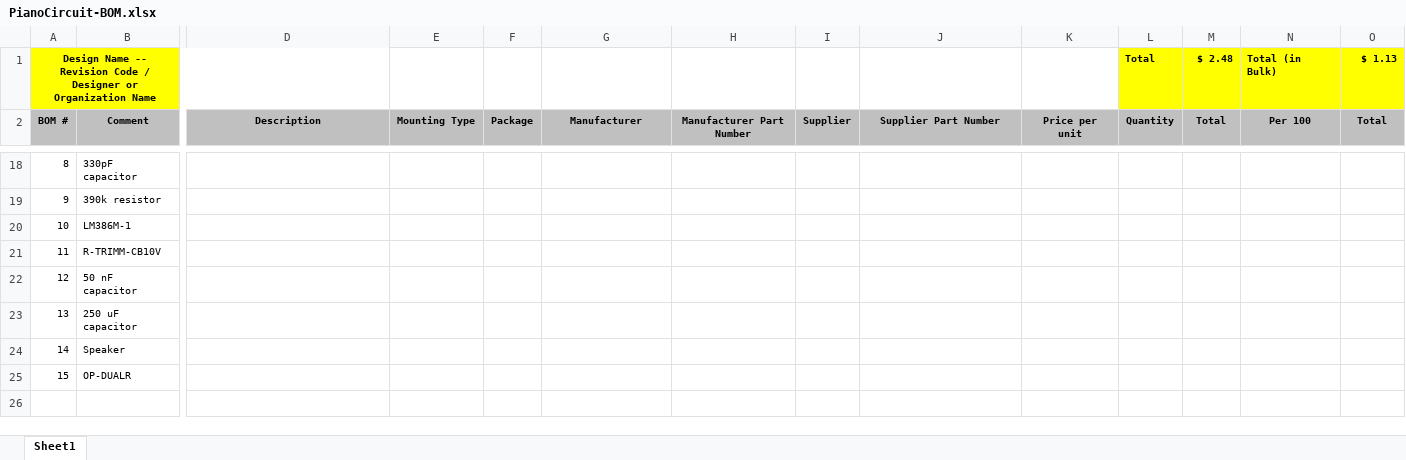
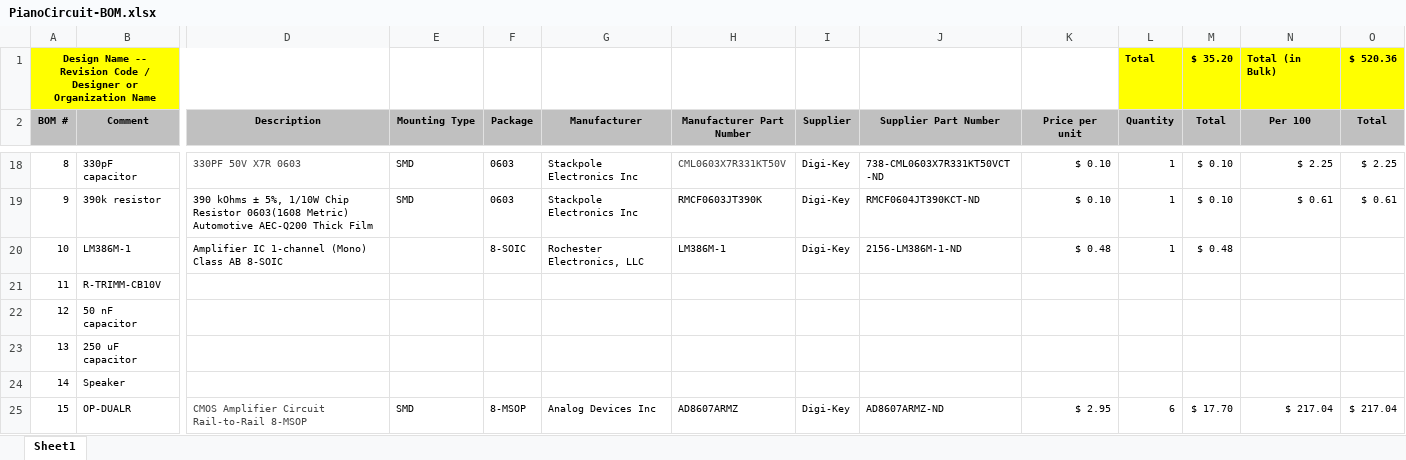
Before and after one commit to denaegalloway/PianoCircuit, an Excel workbook: Hardware/PianoCircuit-BOM.xlsx, sheet Sheet1, drawn as a sheet; only a part is shown, gaps mark what is left out; values as stored, in another font and other column widths than the file's, no borders; the diff covers the shown part only; the diff names each change by its address in the sheet, - before the commit and + after, or states it on an @@ line.

```diff
--- a/Hardware/PianoCircuit-BOM.xlsx (sheet Sheet1)
+++ b/Hardware/PianoCircuit-BOM.xlsx (sheet Sheet1)
-M1 (Total): $ 2.48
+M1 (Total): $ 35.20
-O1 (Total): $ 1.13
+O1 (Total): $ 520.36
-D18 (Description): (empty)
+D18 (Description): 330PF 50V X7R 0603
-E18:E19 (Mounting Type): (empty)
+E18:E19 (Mounting Type): SMD
-F18:F19 (Package): (empty)
+F18:F19 (Package): 0603
-G18:G19 (Manufacturer): (empty)
+G18:G19 (Manufacturer): Stackpole Electronics Inc
-H18 (Manufacturer Part Number): (empty)
+H18 (Manufacturer Part Number): CML0603X7R331KT50V
-I18:I20 (Supplier): (empty)
+I18:I20 (Supplier): Digi-Key
-J18 (Supplier Part Number): (empty)
+J18 (Supplier Part Number): 738-CML0603X7R331KT50VCT-ND
-K18:K19 (Price per unit): (empty)
+K18:K19 (Price per unit): $ 0.10
-L18:L20 (Quantity): (empty)
+L18:L20 (Quantity): 1
-M18:M19 (Total): (empty)
+M18:M19 (Total): $ 0.10
-N18 (Per 100): (empty)
+N18 (Per 100): $ 2.25
-O18 (Total): (empty)
+O18 (Total): $ 2.25
-D19 (Description): (empty)
+D19 (Description): 390 kOhms ± 5%, 1/10W Chip Resistor 0603(1608 Metric) Automotive AEC-Q200 Thick Film
-H19 (Manufacturer Part Number): (empty)
+H19 (Manufacturer Part Number): RMCF0603JT390K
-J19 (Supplier Part Number): (empty)
+J19 (Supplier Part Number): RMCF0604JT390KCT-ND
-N19 (Per 100): (empty)
+N19 (Per 100): $ 0.61
-O19 (Total): (empty)
+O19 (Total): $ 0.61
-D20 (Description): (empty)
+D20 (Description): Amplifier IC 1-channel (Mono) Class AB 8-SOIC
-F20 (Package): (empty)
+F20 (Package): 8-SOIC
-G20 (Manufacturer): (empty)
+G20 (Manufacturer): Rochester Electronics, LLC
-H20 (Manufacturer Part Number): (empty)
+H20 (Manufacturer Part Number): LM386M-1
-J20 (Supplier Part Number): (empty)
+J20 (Supplier Part Number): 2156-LM386M-1-ND
-K20 (Price per unit): (empty)
+K20 (Price per unit): $ 0.48
-M20 (Total): (empty)
+M20 (Total): $ 0.48
-D25 (Description): (empty)
+D25 (Description): CMOS Amplifier Circuit Rail-to-Rail 8-MSOP
-E25 (Mounting Type): (empty)
+E25 (Mounting Type): SMD
-F25 (Package): (empty)
+F25 (Package): 8-MSOP
-G25 (Manufacturer): (empty)
+G25 (Manufacturer): Analog Devices Inc
-H25 (Manufacturer Part Number): (empty)
+H25 (Manufacturer Part Number): AD8607ARMZ
-I25 (Supplier): (empty)
+I25 (Supplier): Digi-Key
-J25 (Supplier Part Number): (empty)
+J25 (Supplier Part Number): AD8607ARMZ-ND
-K25 (Price per unit): (empty)
+K25 (Price per unit): $ 2.95
-L25 (Quantity): (empty)
+L25 (Quantity): 6
-M25 (Total): (empty)
+M25 (Total): $ 17.70
-N25 (Per 100): (empty)
+N25 (Per 100): $ 217.04
-O25 (Total): (empty)
+O25 (Total): $ 217.04
```
Also changed, not shown: 1 added row and 70 edited cells elsewhere in this sheet.
